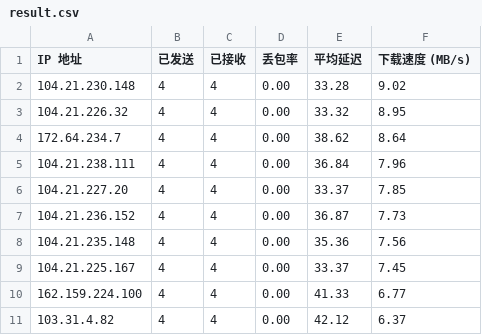
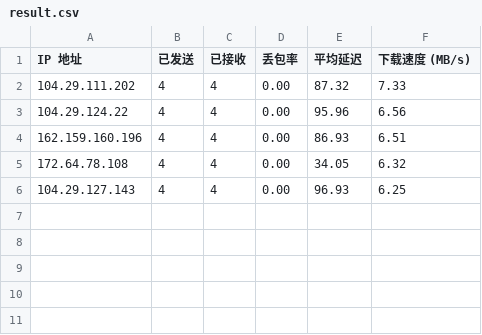
Before and after one commit to Tomoe233/cloudflare-speedtest, a CSV file: results/result.csv, drawn as a sheet.

Commit message:
Auto-Update SpeedTest Results: 2025-11-05 09:11:22

```diff
--- a/results/result.csv
+++ b/results/result.csv
@@ -1,11 +1,6 @@
 IP 地址,已发送,已接收,丢包率,平均延迟,下载速度 (MB/s)
-104.21.230.148,4,4,0.00,33.28,9.02
-104.21.226.32,4,4,0.00,33.32,8.95
-172.64.234.7,4,4,0.00,38.62,8.64
-104.21.238.111,4,4,0.00,36.84,7.96
-104.21.227.20,4,4,0.00,33.37,7.85
-104.21.236.152,4,4,0.00,36.87,7.73
-104.21.235.148,4,4,0.00,35.36,7.56
-104.21.225.167,4,4,0.00,33.37,7.45
-162.159.224.100,4,4,0.00,41.33,6.77
-103.31.4.82,4,4,0.00,42.12,6.37
+104.29.111.202,4,4,0.00,87.32,7.33
+104.29.124.22,4,4,0.00,95.96,6.56
+162.159.160.196,4,4,0.00,86.93,6.51
+172.64.78.108,4,4,0.00,34.05,6.32
+104.29.127.143,4,4,0.00,96.93,6.25
```
